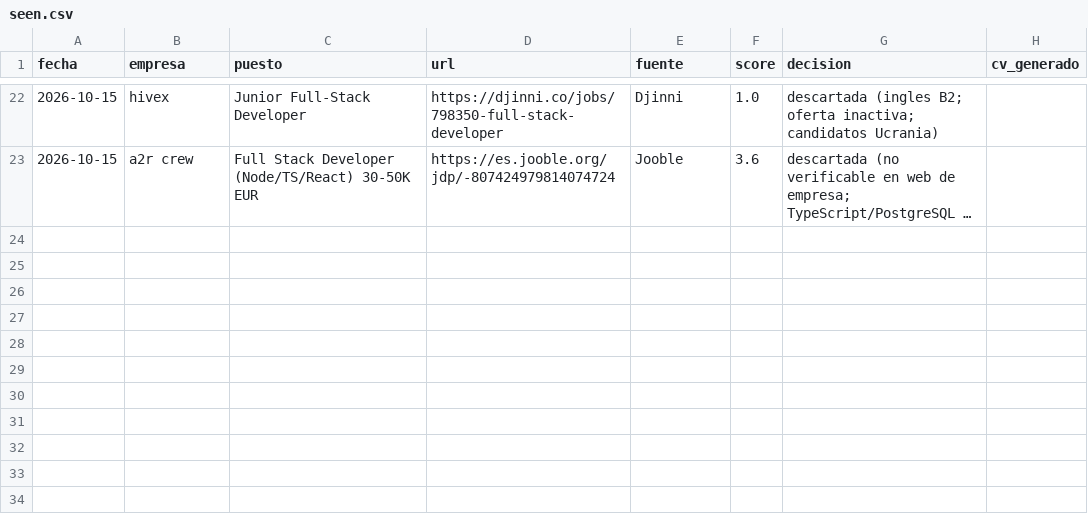
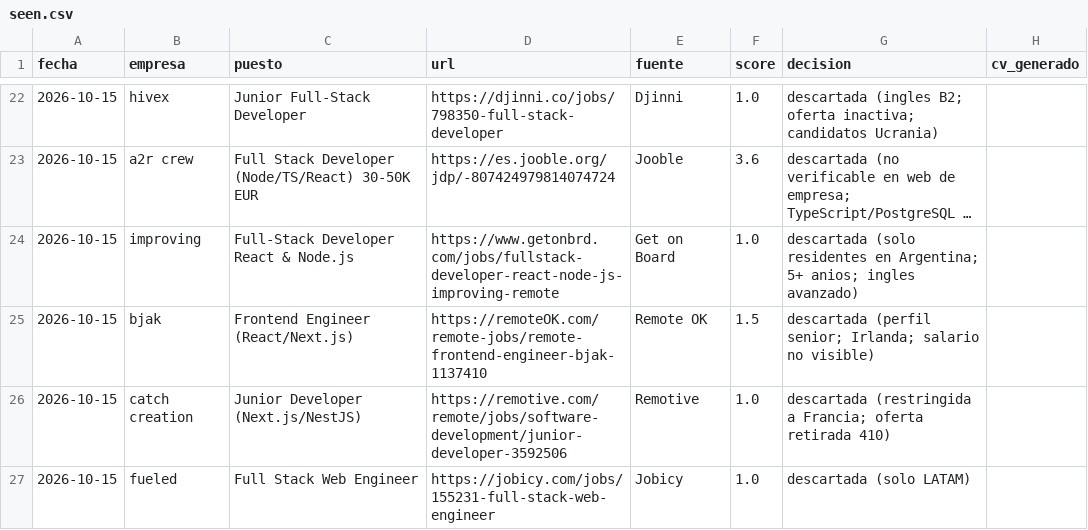
Before and after one commit to mounirb-dev/career-ops-mounir, a CSV file: data/seen.csv, drawn as a sheet; only a part is shown, gaps mark what is left out; long unchanged cells end in …; the diff names each change by its address in the sheet, - before the commit and + after, or states it on an @@ line.

```diff
--- a/data/seen.csv
+++ b/data/seen.csv
+row 24: 2026-10-15 | improving | Full-Stack Developer React & Node.js | https://www.getonbrd.com/jobs/fullstack-developer-react-node-js-improving-remote | Get on Board | 1.0 | descartada (solo residentes en Argentina; 5+ anios; ingles avanzado)
+row 25: 2026-10-15 | bjak | Frontend Engineer (React/Next.js) | https://remoteOK.com/remote-jobs/remote-frontend-engineer-bjak-1137410 | Remote OK | 1.5 | descartada (perfil senior; Irlanda; salario no visible)
+row 26: 2026-10-15 | catch creation | Junior Developer (Next.js/NestJS) | https://remotive.com/remote/jobs/software-development/junior-developer-3592506 | Remotive | 1.0 | descartada (restringida a Francia; oferta retirada 410)
+row 27: 2026-10-15 | fueled | Full Stack Web Engineer | https://jobicy.com/jobs/155231-full-stack-web-engineer | Jobicy | 1.0 | descartada (solo LATAM)
```
